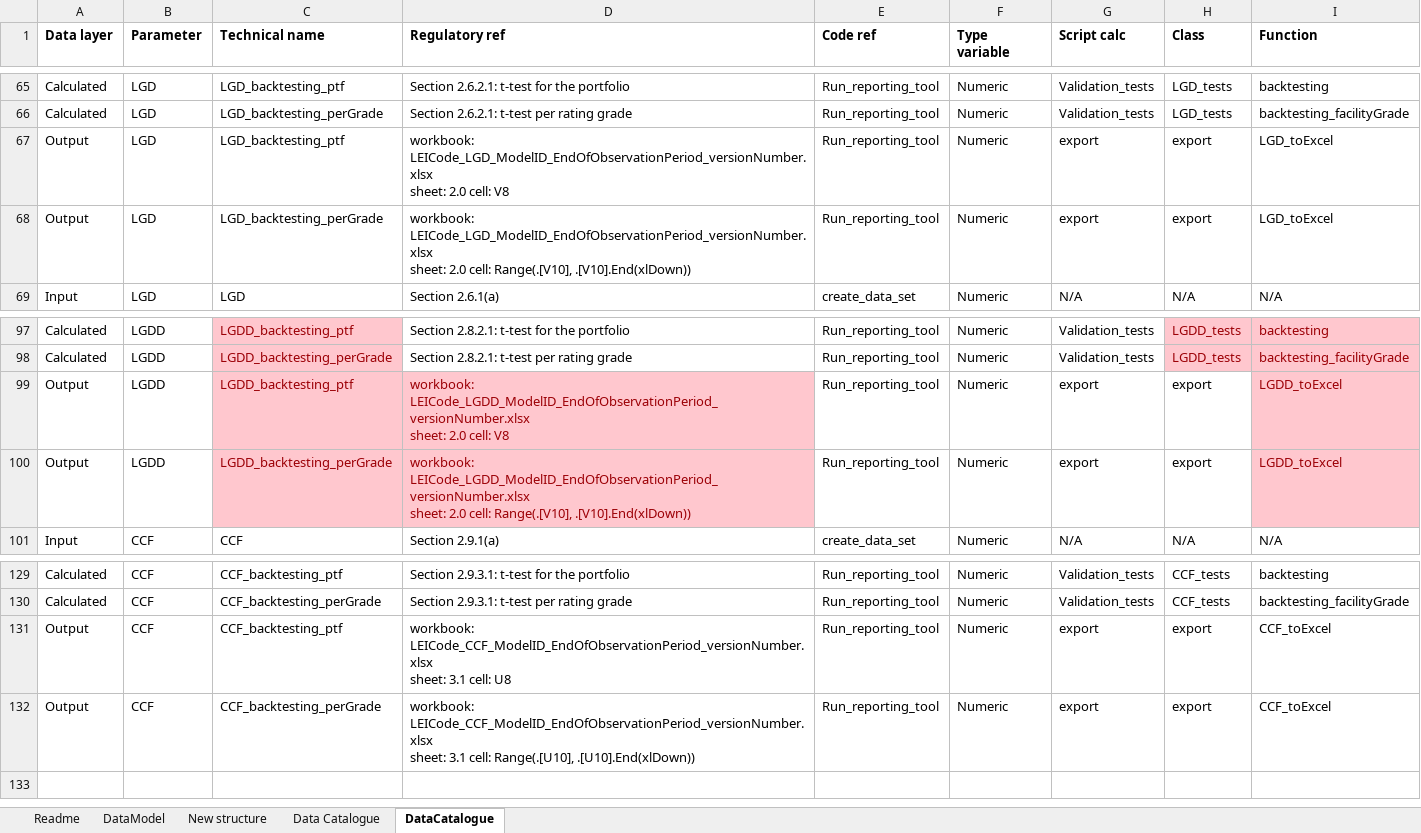
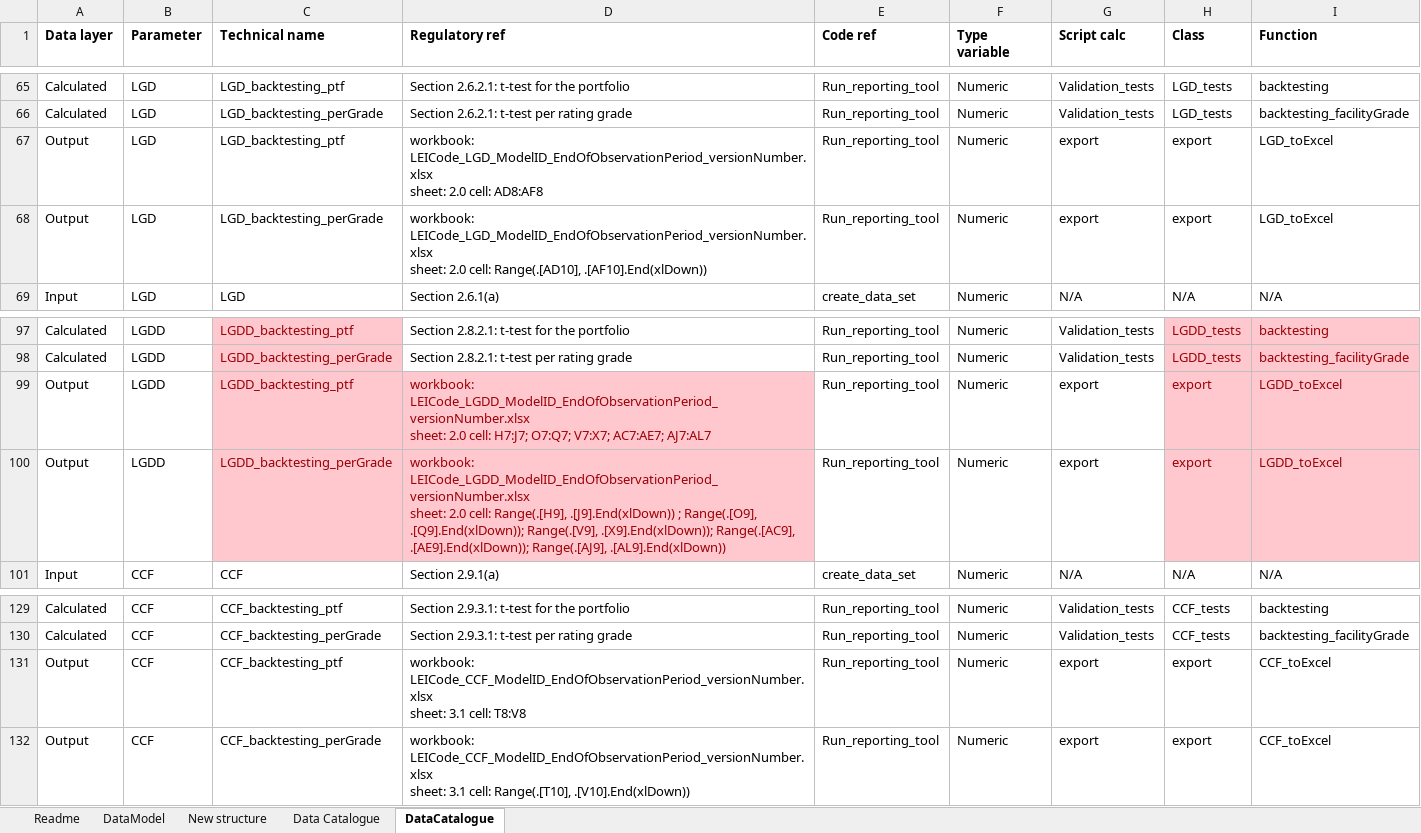
Before and after one commit to EY-BE-FSO-AI/ML4Credit, an Excel workbook: IRB models/Data Model.xlsx, sheet DataCatalogue, drawn as a sheet; only a part is shown, gaps mark what is left out; values as stored, in another font and other column widths than the file's, no borders; charts and pictures not drawn; the diff names each change by its address in the sheet, - before the commit and + after, or states it on an @@ line.

Commit message:
fixed the excel output range on backtesting output statistics

```diff
--- a/IRB models/Data Model.xlsx (sheet DataCatalogue)
+++ b/IRB models/Data Model.xlsx (sheet DataCatalogue)
-D67 (Regulatory ref): …2.0 cell: V8
+D67 (Regulatory ref): …2.0 cell: AD8:AF8
-D68 (Regulatory ref): …2.0 cell: Range(.[V10], .[V10].End(xlDown))
+D68 (Regulatory ref): …2.0 cell: Range(.[AD10], .[AF10].End(xlDown))
-D99 (Regulatory ref): …2.0 cell: V8
+D99 (Regulatory ref): …2.0 cell: H7:J7; O7:Q7; V7:X7; AC7:AE7; AJ7:AL7
@@ H99:H100 fill: none → #FFC7CE, text colour: black → #9C0006 @@
-D100 (Regulatory ref): …2.0 cell: Range(.[V10], .[V10].End(xlDown))
+D100 (Regulatory ref): …2.0 cell: Range(.[H9], .[J9].End(xlDown)) ; Range(.[O9], .[Q9].End(xlDown)); Range(.[V9], .[X9].End(xlDown)); Range(.[AC9], .[AE9].End(xlDown)); Range(.[AJ9], .[AL9].End(xlDown))
-D131 (Regulatory ref): …3.1 cell: U8
+D131 (Regulatory ref): …3.1 cell: T8:V8
-D132 (Regulatory ref): …3.1 cell: Range(.[U10], .[U10].End(xlDown))
+D132 (Regulatory ref): …3.1 cell: Range(.[T10], .[V10].End(xlDown))
```
